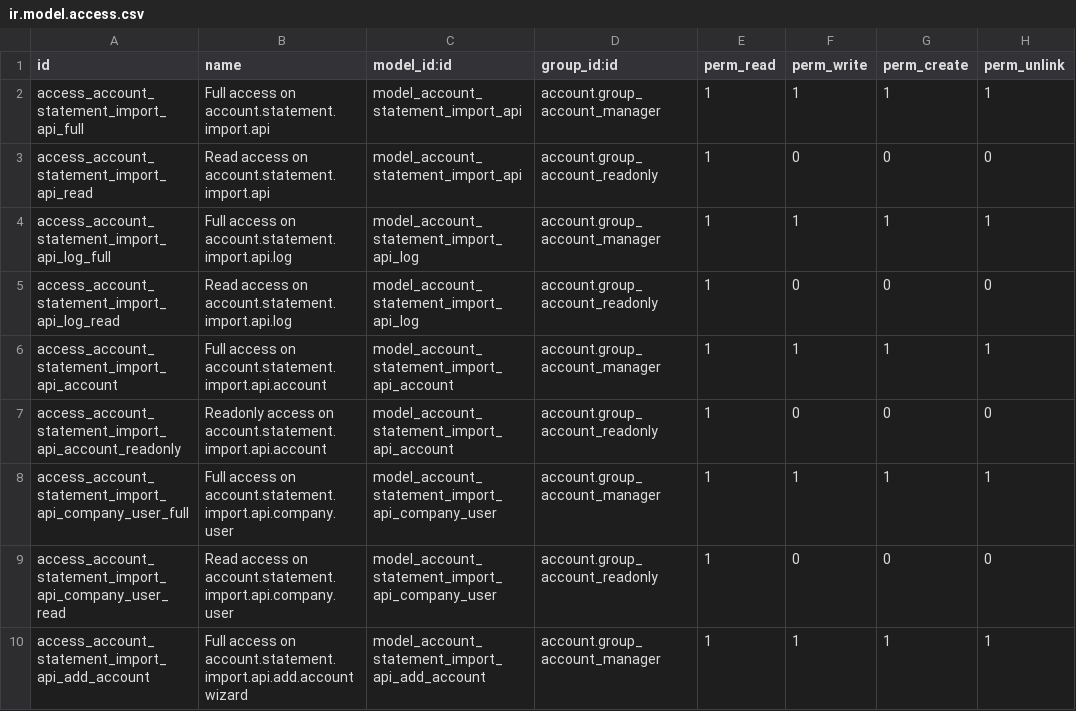
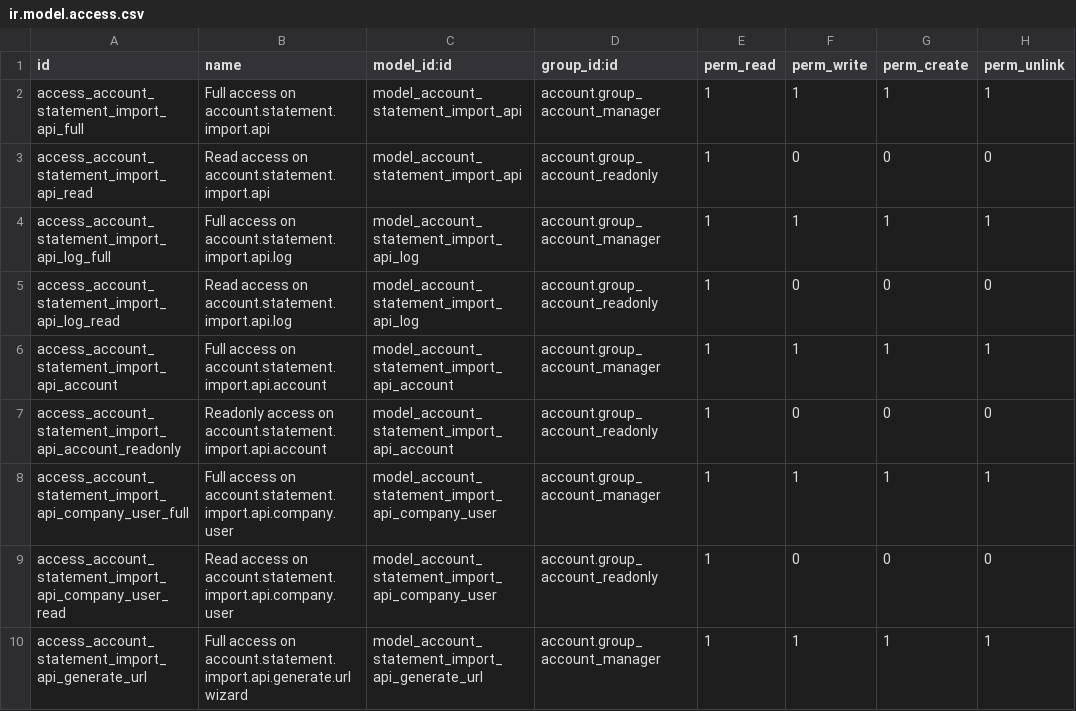
Before and after one commit to akretion/bank-statement-import-api, a CSV file: account_statement_import_api/security/ir.model.access.csv, drawn as a sheet.

Commit message:
[IMP] wizard add.account transformed into generate.url, to factorize code between several scenarios where generating a URL is needed

```diff
--- a/account_statement_import_api/security/ir.model.access.csv
+++ b/account_statement_import_api/security/ir.model.access.csv
@@ -9,2 +9,2 @@ access_account_statement_import_api_company_user_full,Full access on account.sta
 access_account_statement_import_api_company_user_read,Read access on account.statement.import.api.company.user,model_account_statement_import_api_company_user,account.group_account_readonly,1,0,0,0
-access_account_statement_import_api_add_account,Full access on account.statement.import.api.add.account wizard,model_account_statement_import_api_add_account,account.group_account_manager,1,1,1,1
+access_account_statement_import_api_generate_url,Full access on account.statement.import.api.generate.url wizard,model_account_statement_import_api_generate_url,account.group_account_manager,1,1,1,1
```
Also changed, not shown: 16 other files.
